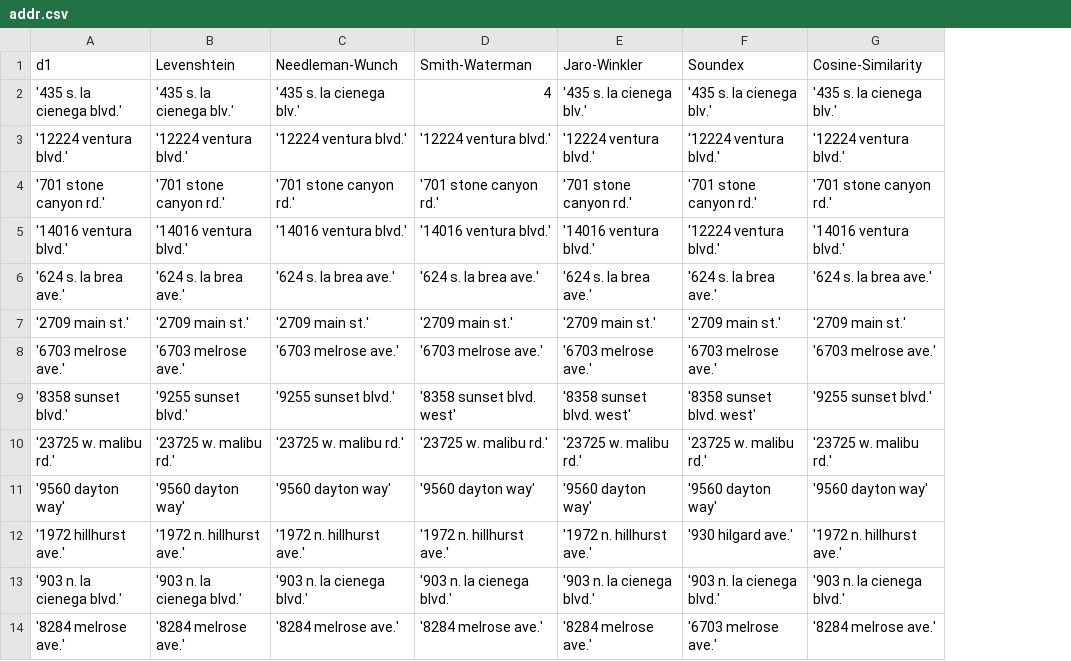
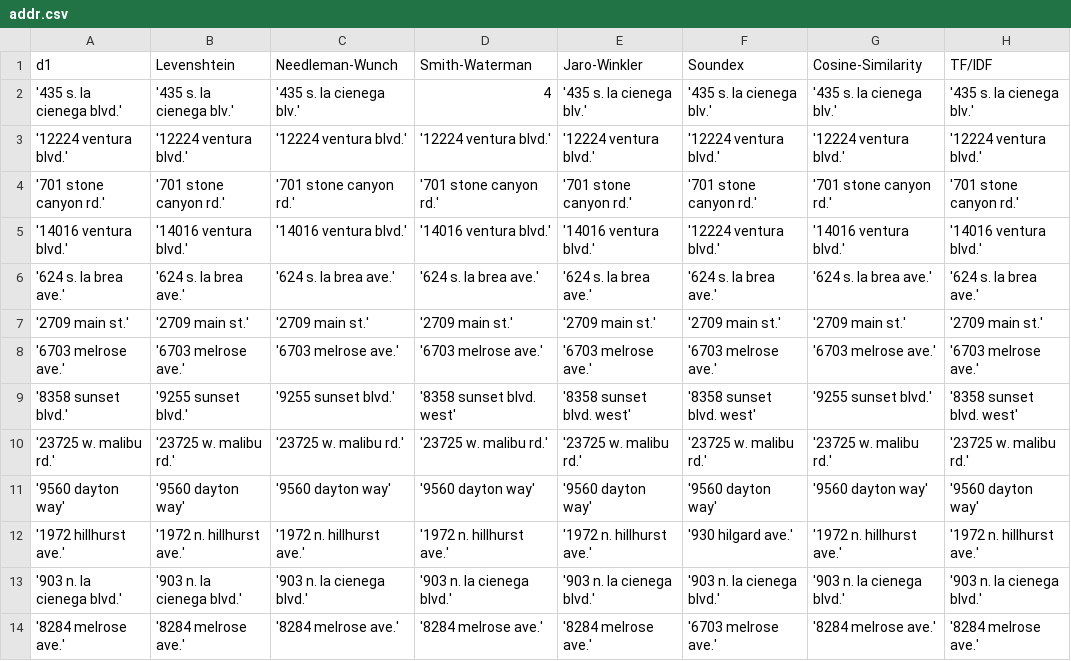
Before and after one commit to tushart91/spring-usc, a CSV file: Information Integration/Homework/HW9/HW9/addr.csv, drawn as a sheet; only a part is shown; the diff names each change by its address in the sheet, - before the commit and + after, or states it on an @@ line.

```diff
--- a/Information Integration/Homework/HW9/HW9/addr.csv
+++ b/Information Integration/Homework/HW9/HW9/addr.csv
+column H (TF/IDF), rows 2-14: '435 s. la cienega blv.' | '12224 ventura blvd.' | '701 stone canyon rd.' | '14016 ventura blvd.' | '624 s. la brea ave.' | '2709 main st.' | '6703 melrose ave.' | '8358 sunset blvd. west' | '23725 w. malibu rd.' | '9560 dayton way' | '1972 n. hillhurst ave.' | '903 n. la cienega blvd.' | '8284 melrose ave.'
```
Also changed, not shown: Information Integration/Homework/HW9/HW9/city.csv, Information Integration/Homework/HW9/HW9/name.csv, 3 other files.
